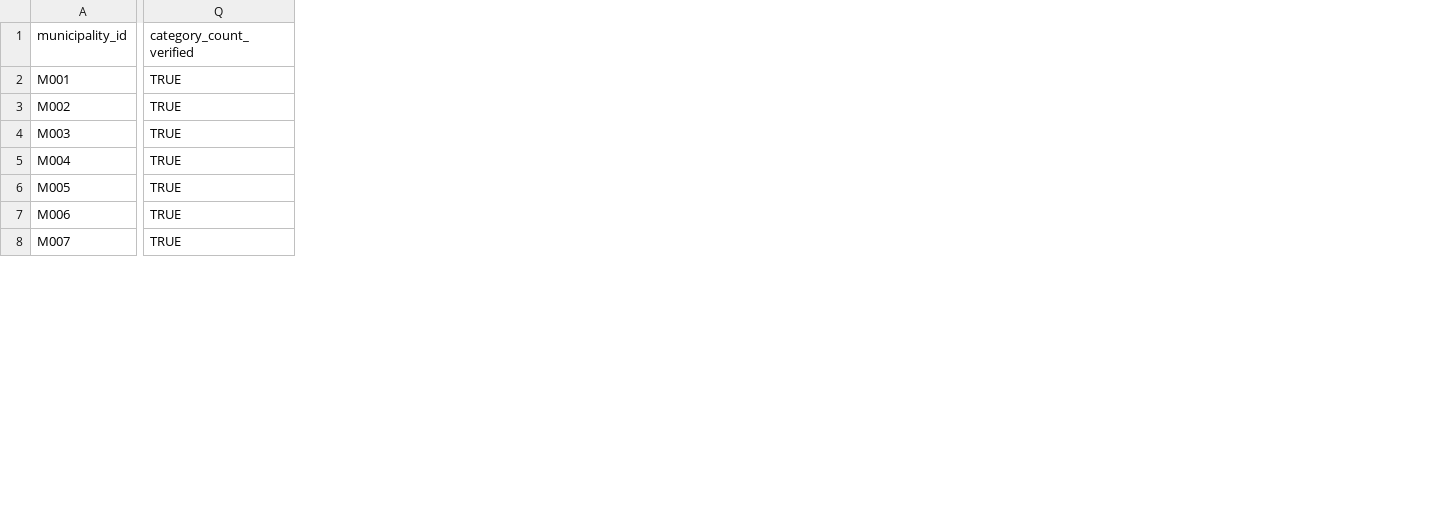
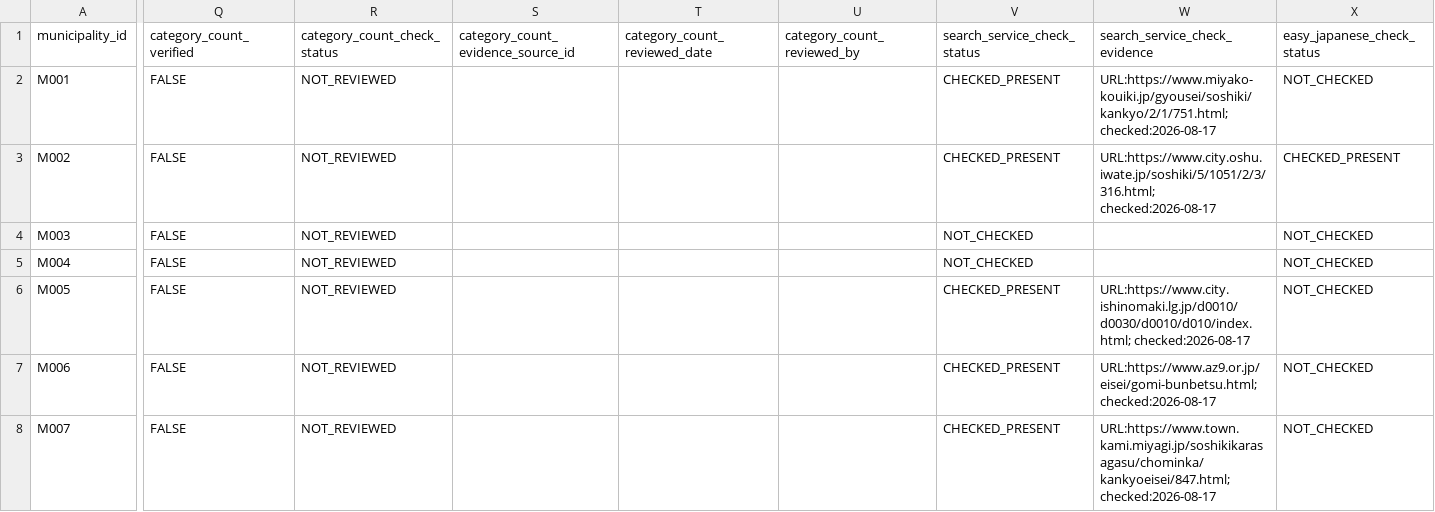
Before and after one commit to testeste55555/Separate-garbage, a CSV file: data/research/04_municipalities_research.csv, drawn as a sheet; only a part is shown, gaps mark what is left out; the diff covers the shown part only; the diff names each change by its address in the sheet, - before the commit and + after, or states it on an @@ line.

```diff
--- a/data/research/04_municipalities_research.csv
+++ b/data/research/04_municipalities_research.csv
+column R (category_count_check_status), rows 2-8: all NOT_REVIEWED
+column S, row 1: category_count_evidence_source_id
+column T (category_count_reviewed_date), empty
+column U (category_count_reviewed_by), empty
+column V (search_service_check_status), rows 2-8: CHECKED_PRESENT | CHECKED_PRESENT | NOT_CHECKED | NOT_CHECKED | CHECKED_PRESENT | CHECKED_PRESENT | CHECKED_PRESENT
+column W (search_service_check_evidence), rows 2-8: URL:https://www.miyako-kouiki.jp/gyousei/soshiki/kankyo/2/1/751.html; checked:2026-08-17 | URL:https://www.city.oshu.iwate.jp/soshiki/5/1051/2/3/316.html; checked:2026-08-17 |  |  | URL:https://www.city.ishinomaki.lg.jp/d0010/d0030/d0010/d010/index.html; checked:2026-08-17 | URL:https://www.az9.or.jp/eisei/gomi-bunbetsu.html; checked:2026-08-17 | URL:https://www.town.kami.miyagi.jp/soshikikarasagasu/chominka/kankyoeisei/847.html; checked:2026-08-17
+column X (easy_japanese_check_status), rows 2-8: NOT_CHECKED | CHECKED_PRESENT | NOT_CHECKED | NOT_CHECKED | NOT_CHECKED | NOT_CHECKED | NOT_CHECKED
-Q2:Q8 (category_count_verified): TRUE
+Q2:Q8 (category_count_verified): FALSE
```
Also changed, not shown: 3 added columns and 6 edited cells elsewhere in this file, data/research/06_qa_log.csv, data/research/batches/batch_01/batch_01_municipalities.csv, 33 other files.
